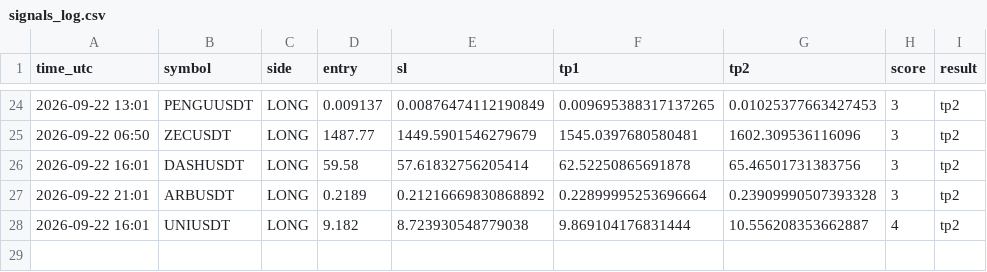
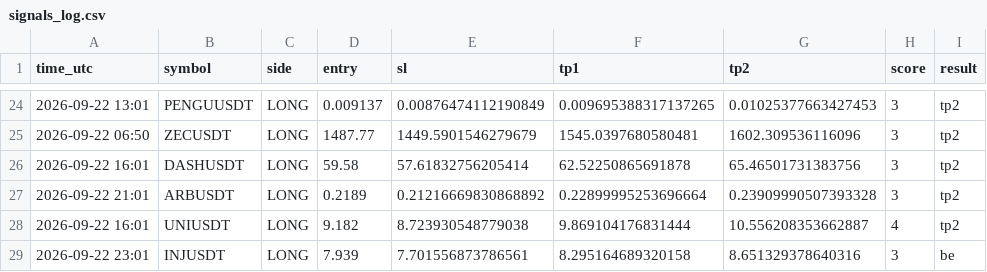
Before and after one commit to earnmoneyeasly/signal-bot, a CSV file: signals_log.csv, drawn as a sheet; only a part is shown, gaps mark what is left out.

```diff
--- a/signals_log.csv
+++ b/signals_log.csv
@@ -28 +28,2 @@ time_utc,symbol,side,entry,sl,tp1,tp2,score,result
 2026-09-22 16:01,UNIUSDT,LONG,9.182,8.723930548779038,9.869104176831444,10.556208353662887,4,tp2
+2026-09-22 23:01,INJUSDT,LONG,7.939,7.701556873786561,8.295164689320158,8.651329378640316,3,be
```
Also changed, not shown: 1 other file.
